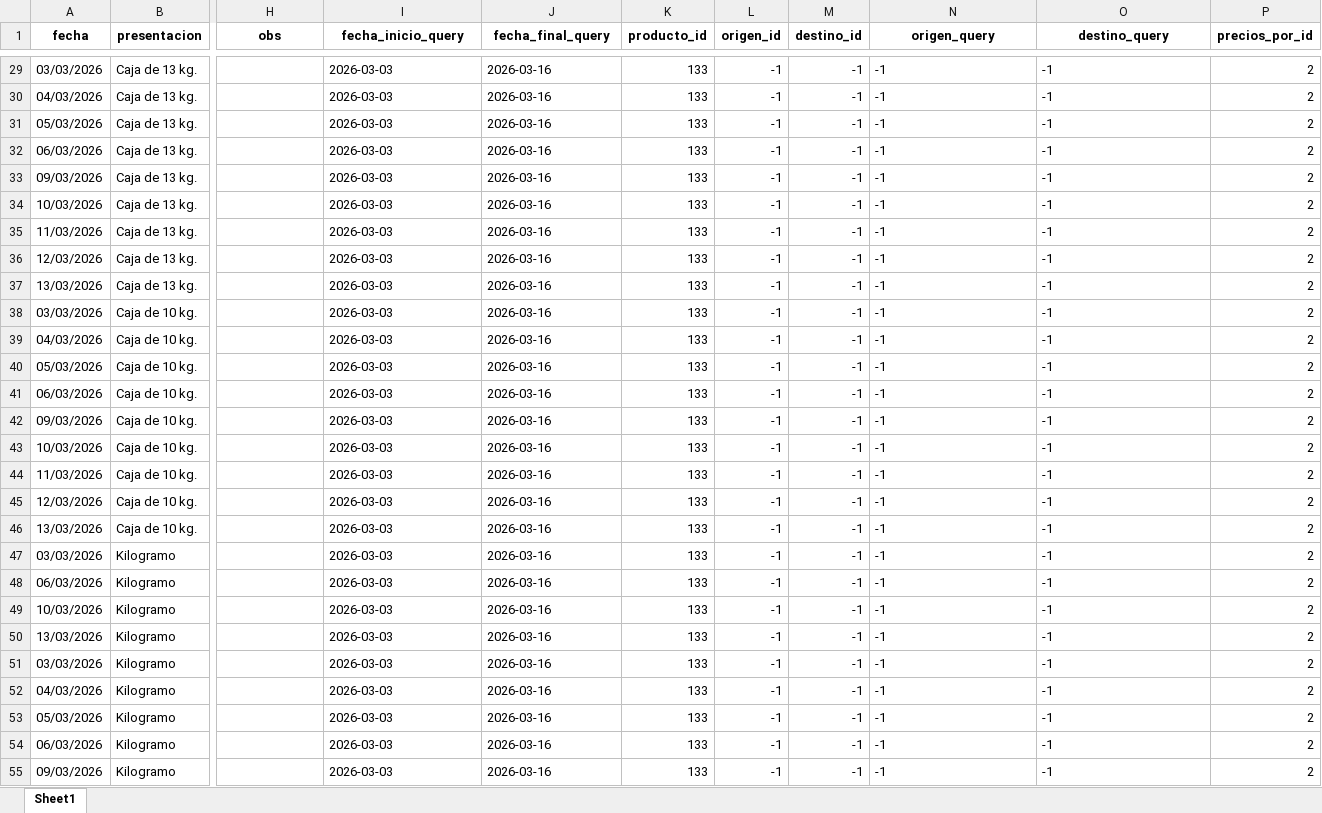
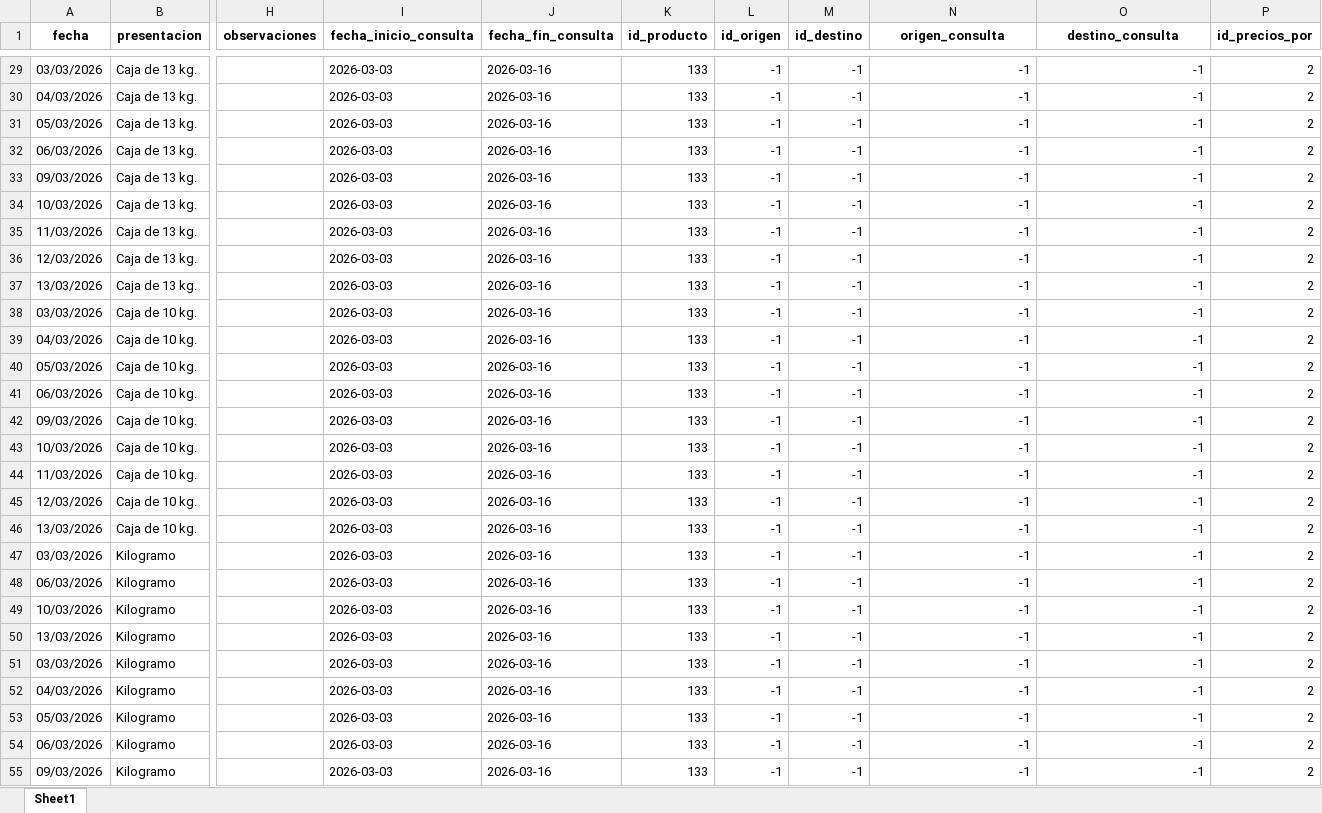
Before and after one commit to armandaske/agro-precios, an Excel workbook: data/raw/sniim/sniim_producto_133_2026-03-03_2026-03-16.xlsx, sheet Sheet1, drawn as a sheet; only a part is shown, gaps mark what is left out; values as stored, in another font and other column widths than the file's, no borders; the diff covers the shown part only; the diff names each change by its address in the sheet, - before the commit and + after, or states it on an @@ line.

```diff
--- a/data/raw/sniim/sniim_producto_133_2026-03-03_2026-03-16.xlsx (sheet Sheet1)
+++ b/data/raw/sniim/sniim_producto_133_2026-03-03_2026-03-16.xlsx (sheet Sheet1)
-H1: obs
+H1: observaciones
-I1: fecha_inicio_query
+I1: fecha_inicio_consulta
-J1: fecha_final_query
+J1: fecha_fin_consulta
-K1: producto_id
+K1: id_producto
-L1: origen_id
+L1: id_origen
-M1: destino_id
+M1: id_destino
-N1: origen_query
+N1: origen_consulta
-O1: destino_query
+O1: destino_consulta
-P1: precios_por_id
+P1: id_precios_por
-N29:O55 alignment: left
+N29:O55 alignment: right
```
Also changed, not shown: cell formats elsewhere in this sheet, config/products.xlsx, data/raw/cierre_agricola/aguacate_2024.xlsx, 29 other files.
